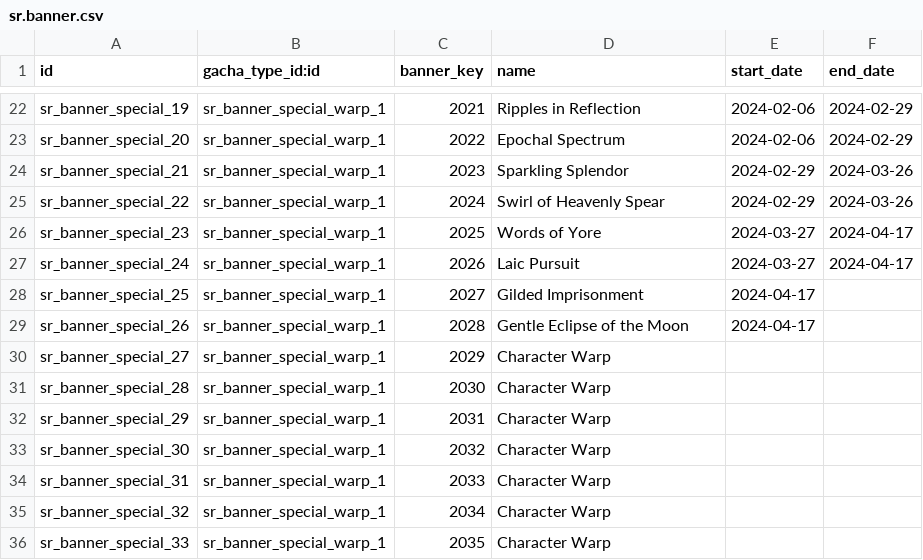
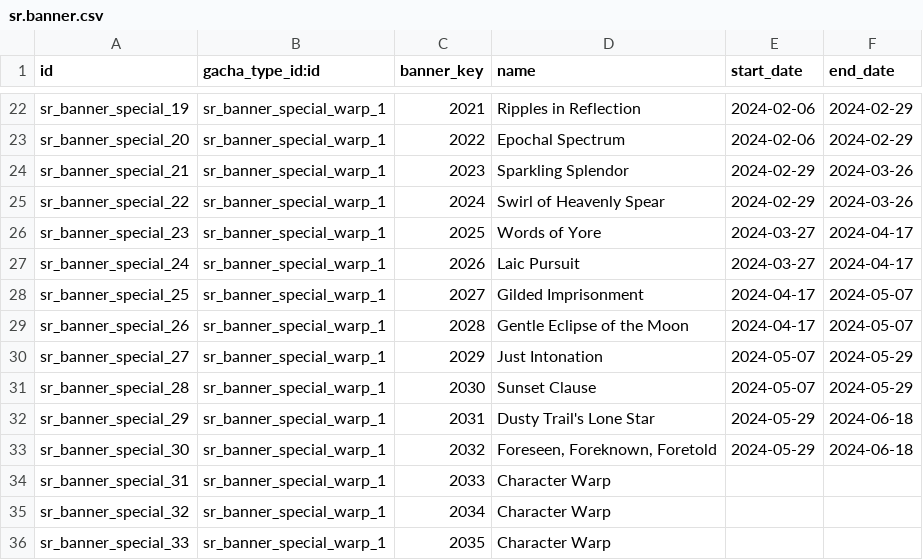
Before and after one commit to pcalenzani/HSR-Account-Tracker, a CSV file: hsr_warp/data/sr.banner.csv, drawn as a sheet; only a part is shown, gaps mark what is left out; the diff covers the shown part only.

```diff
--- a/hsr_warp/data/sr.banner.csv
+++ b/hsr_warp/data/sr.banner.csv
@@ -27,8 +27,8 @@ sr_banner_special_23,sr_banner_special_warp_1,2025,Words of Yore,2024-03-27,2024
 sr_banner_special_24,sr_banner_special_warp_1,2026,Laic Pursuit,2024-03-27,2024-04-17
-sr_banner_special_25,sr_banner_special_warp_1,2027,Gilded Imprisonment,2024-04-17,
-sr_banner_special_26,sr_banner_special_warp_1,2028,Gentle Eclipse of the Moon,2024-04-17,
-sr_banner_special_27,sr_banner_special_warp_1,2029,Character Warp,,
-sr_banner_special_28,sr_banner_special_warp_1,2030,Character Warp,,
-sr_banner_special_29,sr_banner_special_warp_1,2031,Character Warp,,
-sr_banner_special_30,sr_banner_special_warp_1,2032,Character Warp,,
+sr_banner_special_25,sr_banner_special_warp_1,2027,Gilded Imprisonment,2024-04-17,2024-05-07
+sr_banner_special_26,sr_banner_special_warp_1,2028,Gentle Eclipse of the Moon,2024-04-17,2024-05-07
+sr_banner_special_27,sr_banner_special_warp_1,2029,Just Intonation,2024-05-07,2024-05-29
+sr_banner_special_28,sr_banner_special_warp_1,2030,Sunset Clause,2024-05-07,2024-05-29
+sr_banner_special_29,sr_banner_special_warp_1,2031,Dusty Trail's Lone Star,2024-05-29,2024-06-18
+sr_banner_special_30,sr_banner_special_warp_1,2032,"Foreseen, Foreknown, Foretold",2024-05-29,2024-06-18
 sr_banner_special_31,sr_banner_special_warp_1,2033,Character Warp,,
```
Also changed, not shown: 34 edited cells elsewhere in this file, hsr_team/data/sr.character.template.csv, hsr_warp/data/sr.character.template.csv, 1 other file.
